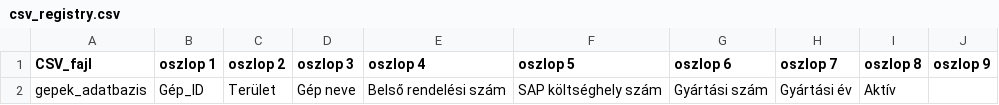
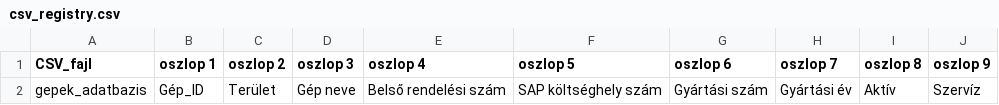
Before and after one commit to csalanka/Logisztika3, a CSV file: data/csv_registry.csv, drawn as a sheet.

```diff
--- a/data/csv_registry.csv
+++ b/data/csv_registry.csv
@@ -1,2 +1,2 @@
 "CSV_fajl","oszlop 1","oszlop 2","oszlop 3","oszlop 4","oszlop 5","oszlop 6","oszlop 7","oszlop 8","oszlop 9"
-"gepek_adatbazis","Gép_ID","Terület","Gép neve","Belső rendelési szám","SAP költséghely szám","Gyártási szám","Gyártási év","Aktív",""
+"gepek_adatbazis","Gép_ID","Terület","Gép neve","Belső rendelési szám","SAP költséghely szám","Gyártási szám","Gyártási év","Aktív","Szervíz"
```
Also changed, not shown: data/gepek_adatbazis.csv.
